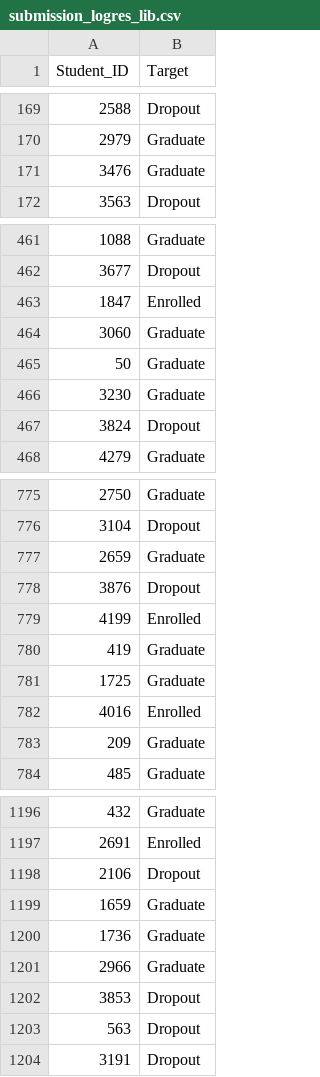
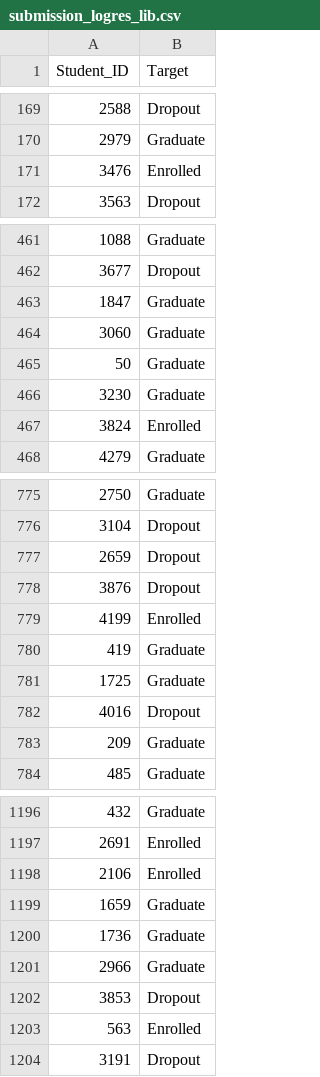
Before and after one commit to hamzhrdn/G6_AdvancedAI_Model, a CSV file: output/csv/submission_logres_lib.csv, drawn as a sheet; only a part is shown, gaps mark what is left out; the diff covers the shown part only.

```diff
--- a/output/csv/submission_logres_lib.csv
+++ b/output/csv/submission_logres_lib.csv
@@ -170,3 +170,3 @@ Student_ID,Target
 2979,Graduate
-3476,Graduate
+3476,Enrolled
 3563,Dropout
@@ -462,3 +462,3 @@ Student_ID,Target
 3677,Dropout
-1847,Enrolled
+1847,Graduate
 3060,Graduate
@@ -466,3 +466,3 @@ Student_ID,Target
 3230,Graduate
-3824,Dropout
+3824,Enrolled
 4279,Graduate
@@ -776,3 +776,3 @@ Student_ID,Target
 3104,Dropout
-2659,Graduate
+2659,Dropout
 3876,Dropout
@@ -781,3 +781,3 @@ Student_ID,Target
 1725,Graduate
-4016,Enrolled
+4016,Dropout
 209,Graduate
@@ -1197,3 +1197,3 @@ Student_ID,Target
 2691,Enrolled
-2106,Dropout
+2106,Enrolled
 1659,Graduate
@@ -1202,3 +1202,3 @@ Student_ID,Target
 3853,Dropout
-563,Dropout
+563,Enrolled
 3191,Dropout
```
Also changed, not shown: 17 edited cells elsewhere in this file, output/csv/submission_ensemble_weighted.csv, output/csv/submission_logres_diy.csv, 9 other files.
